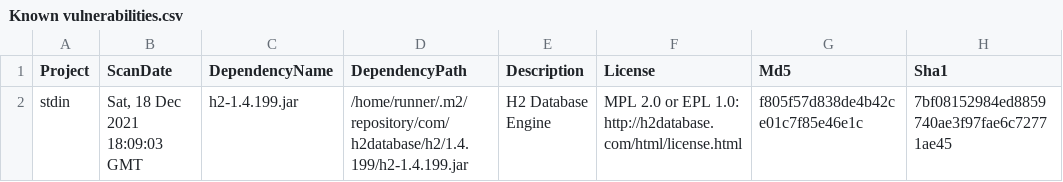
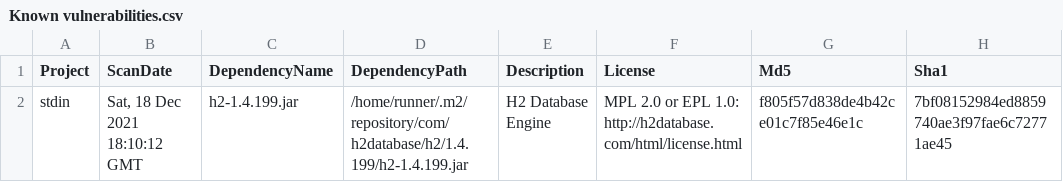
Before and after one commit to piotr-yuxuan/algo-calisthenics, a CSV file: doc/Known vulnerabilities.csv, drawn as a sheet; only a part is shown; the diff names each change by its address in the sheet, - before the commit and + after, or states it on an @@ line.

Commit message:
Report vulnerabilities

```diff
--- a/doc/Known vulnerabilities.csv
+++ b/doc/Known vulnerabilities.csv
-B2 (ScanDate): Sat, 18 Dec 2021 18:09:03 GMT
+B2 (ScanDate): Sat, 18 Dec 2021 18:10:12 GMT
```
